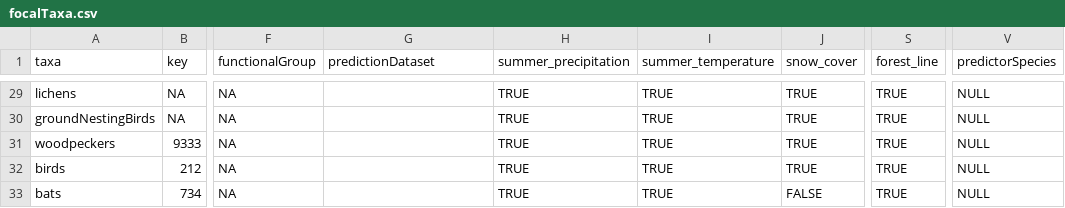
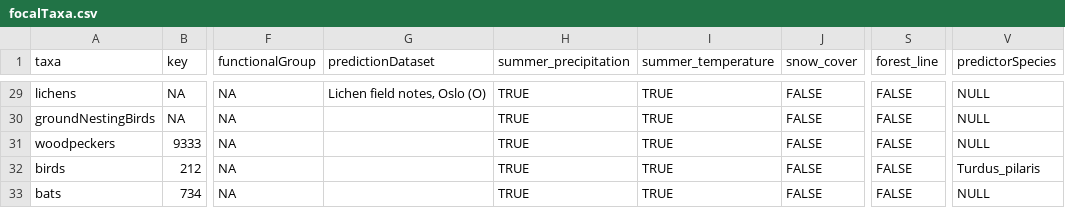
Before and after one commit to gjearevoll/BioDivMapping, a CSV file: data/external/focalTaxa.csv, drawn as a sheet; only a part is shown, gaps mark what is left out; the diff covers the shown part only; the diff names each change by its address in the sheet, - before the commit and + after, or states it on an @@ line.

Commit message:
Addition of new bird intercept species

```diff
--- a/data/external/focalTaxa.csv
+++ b/data/external/focalTaxa.csv
-G29 (predictionDataset): (empty)
+G29 (predictionDataset): Lichen field notes, Oslo (O)
-J29:J32 (snow_cover): TRUE
+J29:J32 (snow_cover): FALSE
-S29:S33 (forest_line): TRUE
+S29:S33 (forest_line): FALSE
-V32 (predictorSpecies): NULL
+V32 (predictorSpecies): Turdus_pilaris
```
Also changed, not shown: 51 edited cells elsewhere in this file.
